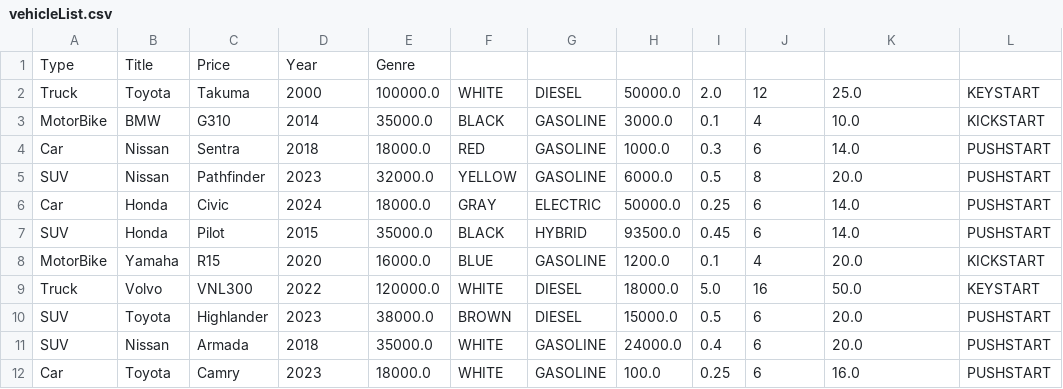
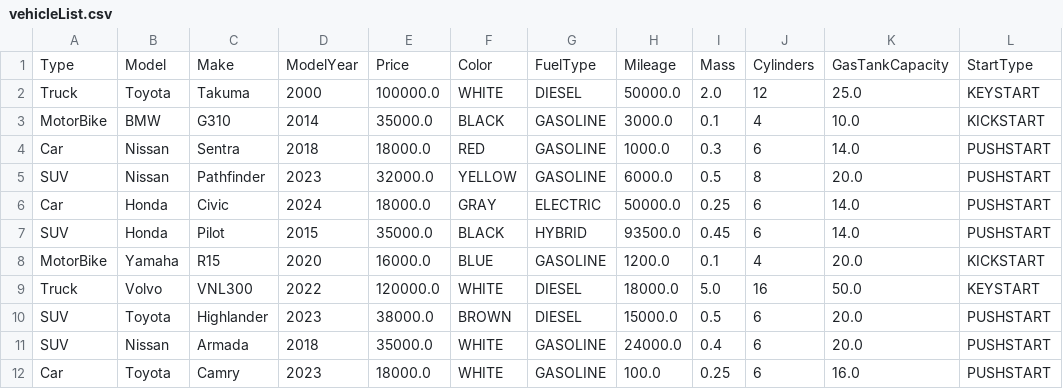
Before and after one commit to aditya-ramki04/A-CS3330-Hw4, a CSV file: files/vehicleList.csv, drawn as a sheet.

```diff
--- a/files/vehicleList.csv
+++ b/files/vehicleList.csv
@@ -1,2 +1,2 @@
-Type,Title,Price,Year,Genre
+Type,Model,Make,ModelYear,Price,Color,FuelType,Mileage,Mass,Cylinders,GasTankCapacity,StartType
 Truck,Toyota,Takuma,2000,100000.0,WHITE,DIESEL,50000.0,2.0,12,25.0,KEYSTART
```
Also changed, not shown: 1 other file.
